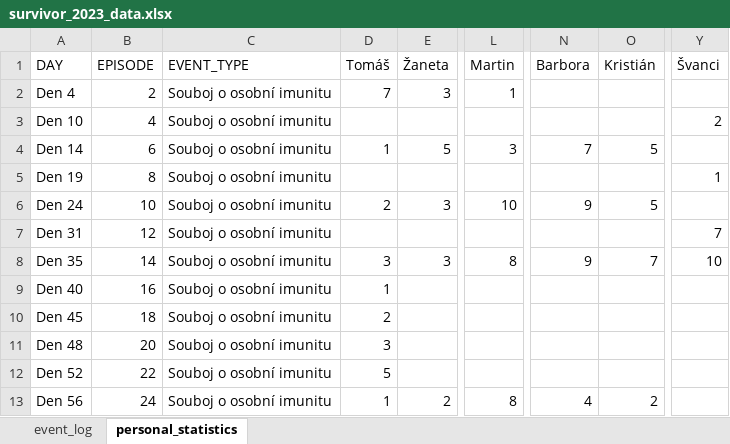
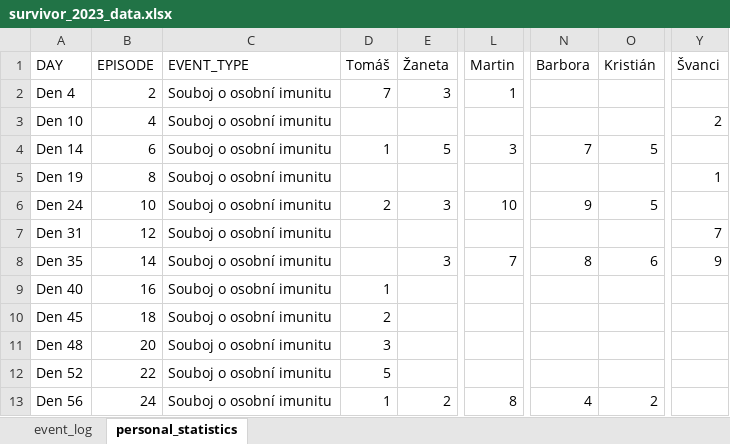
Before and after one commit to martin2097/personal_web, an Excel workbook: survivor_2023_data.xlsx, sheet personal_statistics, drawn as a sheet; only a part is shown, gaps mark what is left out; values as stored, in another font and other column widths than the file's, no borders; the diff names each change by its address in the sheet, - before the commit and + after, or states it on an @@ line.

Commit message:
tomas oprava

```diff
--- a/survivor_2023_data.xlsx (sheet personal_statistics)
+++ b/survivor_2023_data.xlsx (sheet personal_statistics)
-D8 (Tomáš): 3
+D8 (Tomáš): (empty)
-L8 (Martin): 8
+L8 (Martin): 7
-N8 (Barbora): 9
+N8 (Barbora): 8
-O8 (Kristián): 7
+O8 (Kristián): 6
-Y8 (Švanci): 10
+Y8 (Švanci): 9
```
